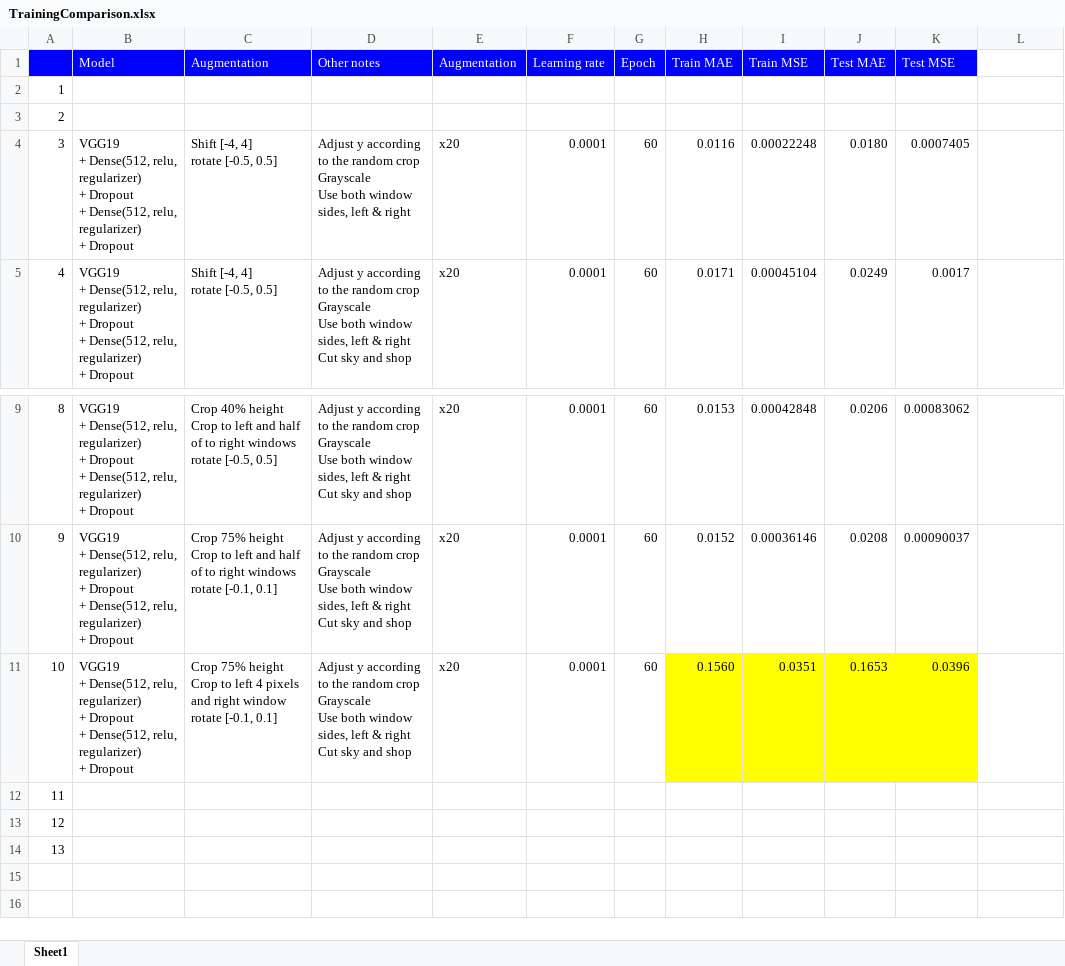
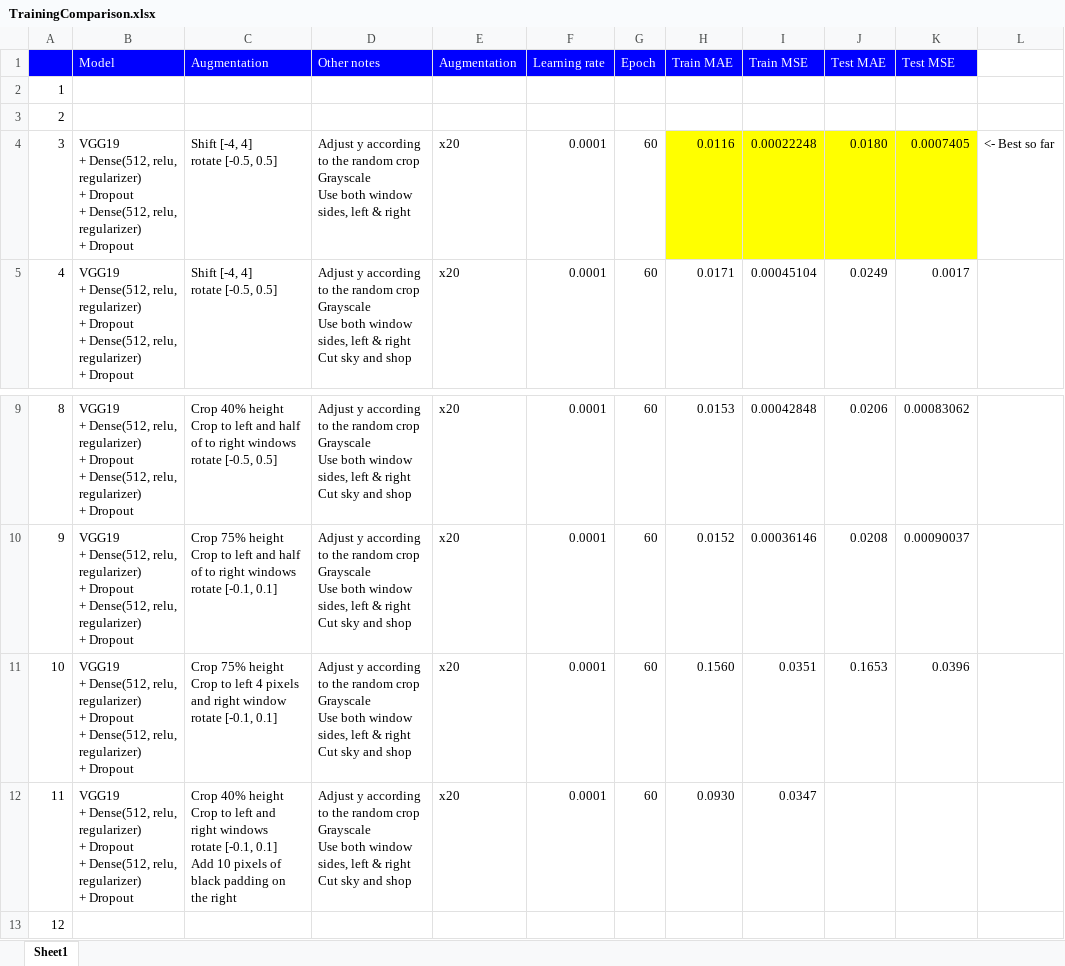
Before and after one commit to gnishida/FacadeAnnotationTool, an Excel workbook: tensorflow/columns_experiment/TrainingComparison.xlsx, sheet Sheet1, drawn as a sheet; only a part is shown, gaps mark what is left out; the shorter side is filled out with more unchanged rows; values as stored, in another font and other column widths than the file's, no borders; ↵ is a line break in a cell; the diff names each change by its address in the sheet, - before the commit and + after, or states it on an @@ line.

Commit message:
Update TrainingComparison.xlsx

```diff
--- a/tensorflow/columns_experiment/TrainingComparison.xlsx (sheet Sheet1)
+++ b/tensorflow/columns_experiment/TrainingComparison.xlsx (sheet Sheet1)
-H4:K4 fill: none
+H4:K4 fill: #FFFF00
-L4: (empty)
+L4: <- Best so far
-H11:K11 fill: #FFFF00
+H11:K11 fill: none
-B12 (Model): (empty)
+B12 (Model): VGG19 ↵ + Dense(512, relu, regularizer) ↵ + Dropout ↵ + Dense(512, relu, regularizer) ↵ + Dropout
-C12 (Augmentation): (empty)
+C12 (Augmentation): Crop 40% height ↵ Crop to left and right windows ↵ rotate [-0.1, 0.1] ↵ Add 10 pixels of black padding on the right
-D12 (Other notes): (empty)
+D12 (Other notes): Adjust y according to the random crop ↵ Grayscale ↵ Use both window sides, left & right ↵ Cut sky and shop
-E12 (Augmentation): (empty)
+E12 (Augmentation): x20
-F12 (Learning rate): (empty)
+F12 (Learning rate): 0.0001
-G12 (Epoch): (empty)
+G12 (Epoch): 60
-H12 (Train MAE): (empty)
+H12 (Train MAE): 0.0930
-I12 (Train MSE): (empty)
+I12 (Train MSE): 0.0347
```
